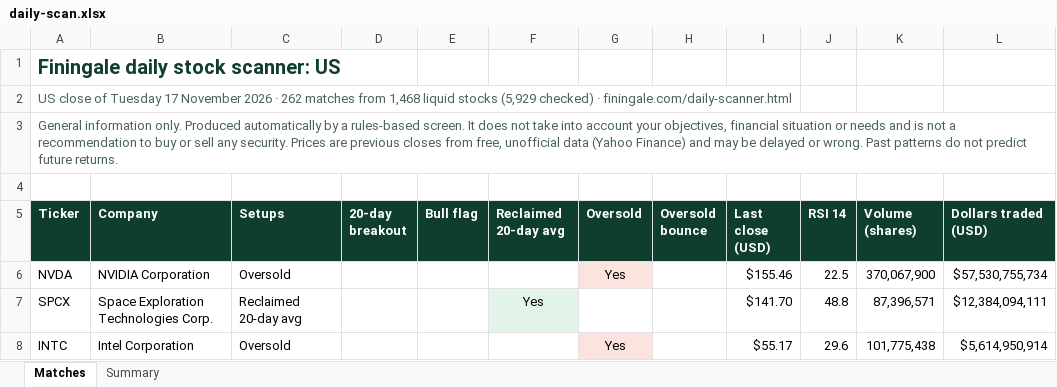
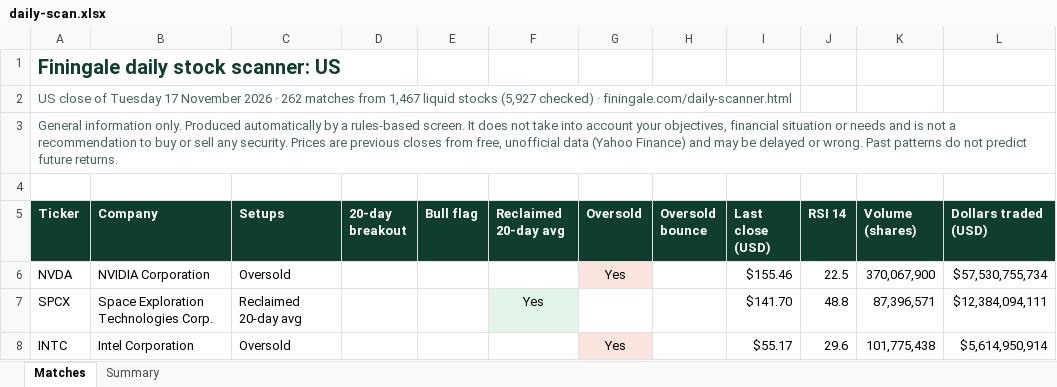
Before and after one commit to RohanTainwala/Finingale, an Excel workbook: data/daily-scan.xlsx, sheet Matches, drawn as a sheet; only a part is shown; values as stored, in another font and other column widths than the file's, no borders; table styles not drawn; the diff names each change by its address in the sheet, - before the commit and + after, or states it on an @@ line.

```diff
--- a/data/daily-scan.xlsx (sheet Matches)
+++ b/data/daily-scan.xlsx (sheet Matches)
-A2 (Ticker): …matches from 1,468 liquid stocks (5,929 checked) ·…
+A2 (Ticker): …matches from 1,467 liquid stocks (5,927 checked) ·…
```
Also changed, not shown: sheet Summary, 1 other file.
